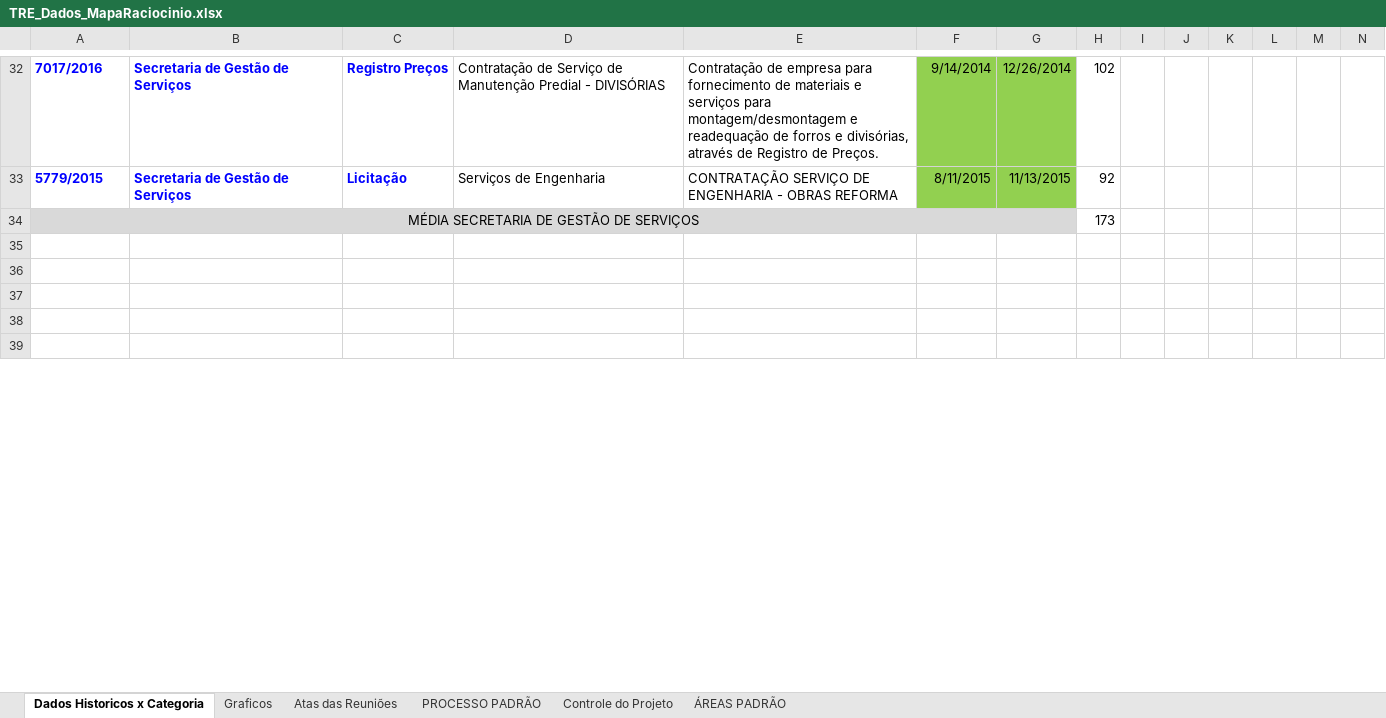
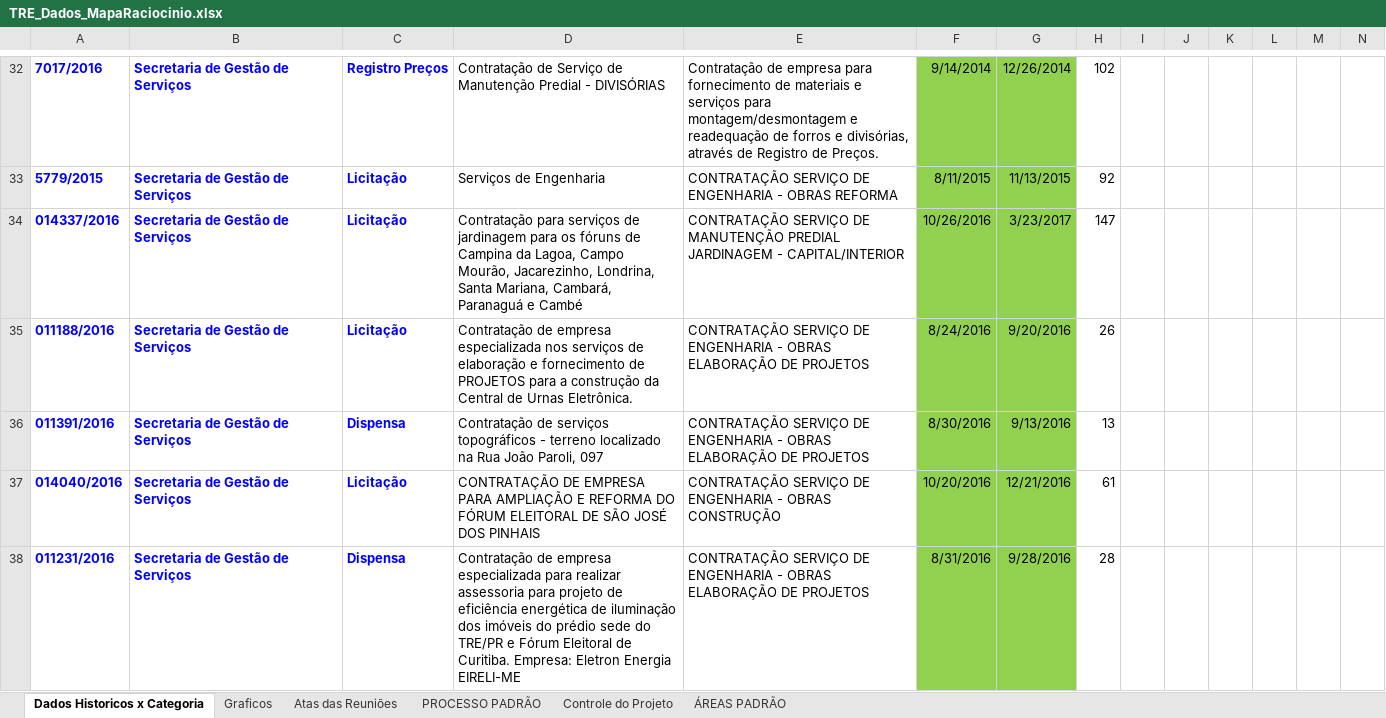
Before and after one commit to ruhansanabria/Puc_Lean2016, an Excel workbook: Banco de Dados de PADS/TRE_Dados_MapaRaciocinio.xlsx, sheet Dados Historicos x Categoria, drawn as a sheet; only a part is shown, gaps mark what is left out; values as stored, in another font and other column widths than the file's, no borders; removed rows and columns are numbered as before the commit, all else as after; the diff covers the shown part only; the diff names each change by its address in the sheet, - before the commit and + after, or states it on an @@ line.

```diff
--- a/Banco de Dados de PADS/TRE_Dados_MapaRaciocinio.xlsx (sheet Dados Historicos x Categoria)
+++ b/Banco de Dados de PADS/TRE_Dados_MapaRaciocinio.xlsx (sheet Dados Historicos x Categoria)
-row 34: MÉDIA SECRETARIA DE GESTÃO DE SERVIÇOS |  |  |  |  |  |  | 173
-row 34: (empty)
+row 34: 014337/2016 | Secretaria de Gestão de Serviços | Licitação | Contratação para serviços de jardinagem para os fóruns de Campina da Lagoa, Campo Mourão, Jacarezinho, Londrina, Santa Mariana, Cambará, Paranaguá e Cambé | CONTRATAÇÃO SERVIÇO DE MANUTENÇÃO PREDIAL JARDINAGEM - CAPITAL/INTERIOR | 10/26/2016 | 3/23/2017 | 147
-F34:G38 fill: none
+F34:G38 fill: #92D050
-row 35: (empty)
+row 35: 011188/2016 | Secretaria de Gestão de Serviços | Licitação | Contratação de empresa especializada nos serviços de elaboração e fornecimento de PROJETOS para a construção da Central de Urnas Eletrônica. | CONTRATAÇÃO SERVIÇO DE ENGENHARIA - OBRAS ELABORAÇÃO DE PROJETOS | 8/24/2016 | 9/20/2016 | 26
-row 36: (empty)
+row 36: 011391/2016 | Secretaria de Gestão de Serviços | Dispensa | Contratação de serviços topográficos - terreno localizado na Rua João Paroli, 097 | CONTRATAÇÃO SERVIÇO DE ENGENHARIA - OBRAS ELABORAÇÃO DE PROJETOS | 8/30/2016 | 9/13/2016 | 13
-row 37: (empty)
+row 37: 014040/2016 | Secretaria de Gestão de Serviços | Licitação | CONTRATAÇÃO DE EMPRESA PARA AMPLIAÇÃO E REFORMA DO FÓRUM ELEITORAL DE SÃO JOSÉ DOS PINHAIS | CONTRATAÇÃO SERVIÇO DE ENGENHARIA - OBRAS CONSTRUÇÃO | 10/20/2016 | 12/21/2016 | 61
-row 38: (empty)
+row 38: 011231/2016 | Secretaria de Gestão de Serviços | Dispensa | Contratação de empresa especializada para realizar assessoria para projeto de eficiência energética de iluminação dos imóveis do prédio sede do TRE/PR e Fórum Eleitoral de Curitiba. Empresa: Eletron Energia EIRELI-ME | CONTRATAÇÃO SERVIÇO DE ENGENHARIA - OBRAS ELABORAÇÃO DE PROJETOS | 8/31/2016 | 9/28/2016 | 28
```
Also changed, not shown: 37 edited cells, cell formats and merged cells elsewhere in this sheet, charts or pictures, Banco de Dados de PADS/Banco_Dados_PAD.xlsx.
